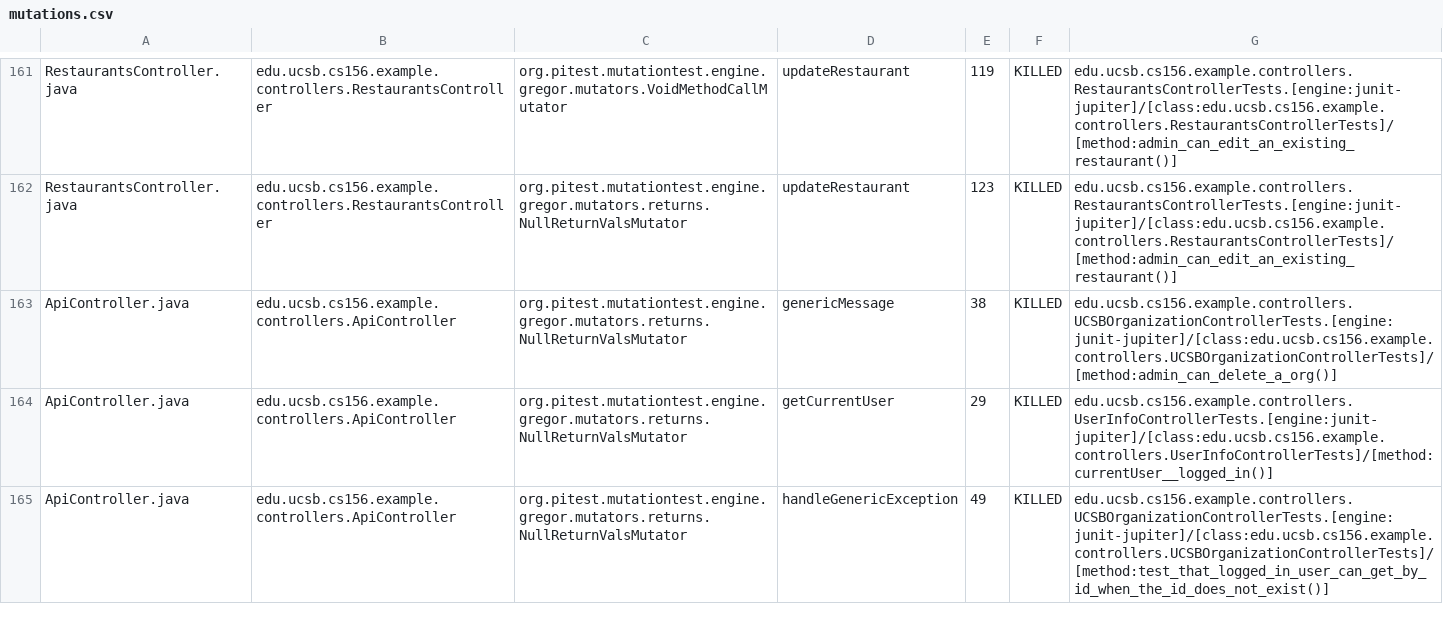
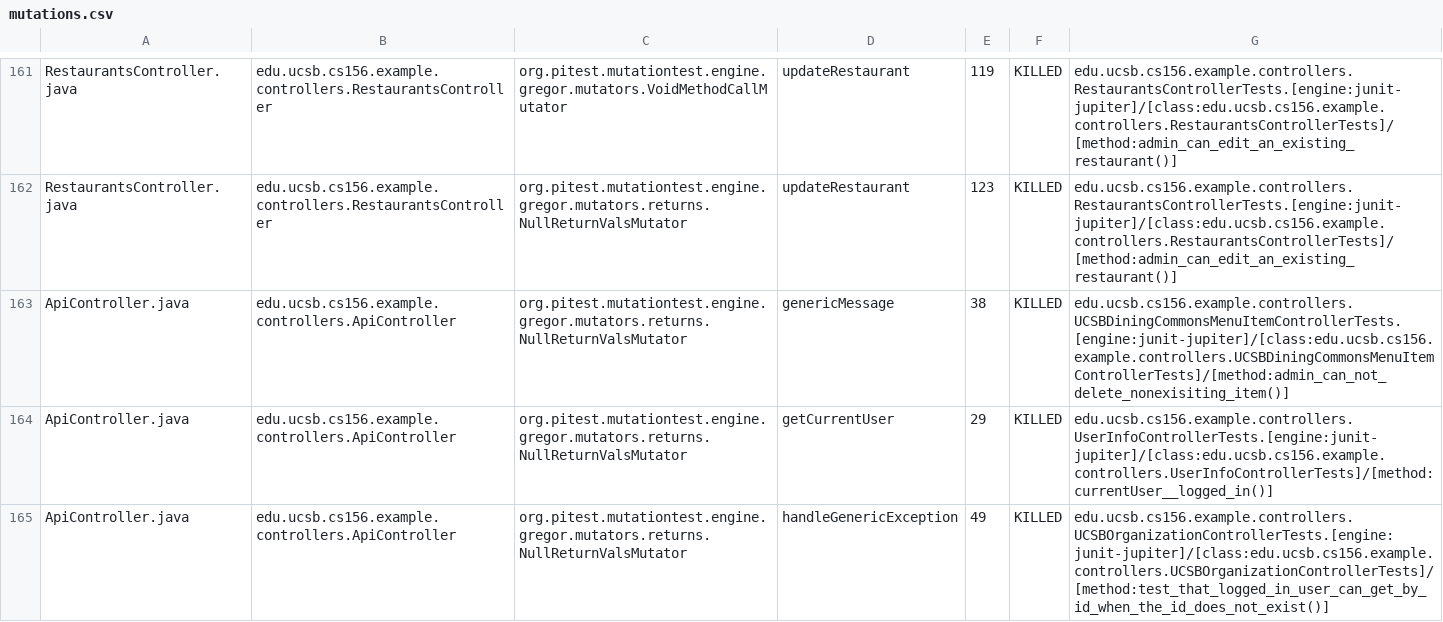
Before and after one commit to ucsb-cs156-f24/team02-f24-06, a CSV file: prs/121/pitest/mutations.csv, drawn as a sheet; only a part is shown, gaps mark what is left out.

Commit message:
Deploying to gh-pages from @ ucsb-cs156-f24/team02-f24-06@d4b065c20aa04308baff3ded2820a9b0a174ef41 🚀

```diff
--- a/prs/121/pitest/mutations.csv
+++ b/prs/121/pitest/mutations.csv
@@ -162,3 +162,3 @@ RestaurantsController.java,edu.ucsb.cs156.example.controllers.RestaurantsControl
 RestaurantsController.java,edu.ucsb.cs156.example.controllers.RestaurantsController,org.pitest.mutationtest.engine.gregor.mutators.returns.NullReturnValsMutator,updateRestaurant,123,KILLED,edu.ucsb.cs156.example.controllers.RestaurantsControllerTests.[engine:junit-jupiter]/[class:edu.ucsb.cs156.example.controllers.RestaurantsControllerTests]/[method:admin_can_edit_an_existing_restaurant()]
-ApiController.java,edu.ucsb.cs156.example.controllers.ApiController,org.pitest.mutationtest.engine.gregor.mutators.returns.NullReturnValsMutator,genericMessage,38,KILLED,edu.ucsb.cs156.example.controllers.UCSBOrganizationControllerTests.[engine:junit-jupiter]/[class:edu.ucsb.cs156.example.controllers.UCSBOrganizationControllerTests]/[method:admin_can_delete_a_org()]
+ApiController.java,edu.ucsb.cs156.example.controllers.ApiController,org.pitest.mutationtest.engine.gregor.mutators.returns.NullReturnValsMutator,genericMessage,38,KILLED,edu.ucsb.cs156.example.controllers.UCSBDiningCommonsMenuItemControllerTests.[engine:junit-jupiter]/[class:edu.ucsb.cs156.example.controllers.UCSBDiningCommonsMenuItemControllerTests]/[method:admin_can_not_delete_nonexisiting_item()]
 ApiController.java,edu.ucsb.cs156.example.controllers.ApiController,org.pitest.mutationtest.engine.gregor.mutators.returns.NullReturnValsMutator,getCurrentUser,29,KILLED,edu.ucsb.cs156.example.controllers.UserInfoControllerTests.[engine:junit-jupiter]/[class:edu.ucsb.cs156.example.controllers.UserInfoControllerTests]/[method:currentUser__logged_in()]
```
Also changed, not shown: 17 other files.
